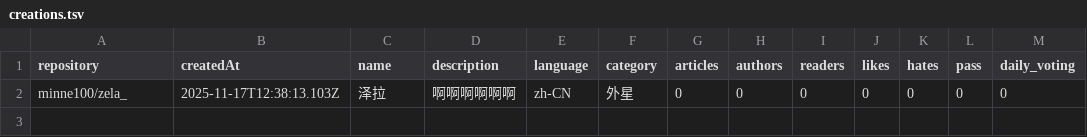
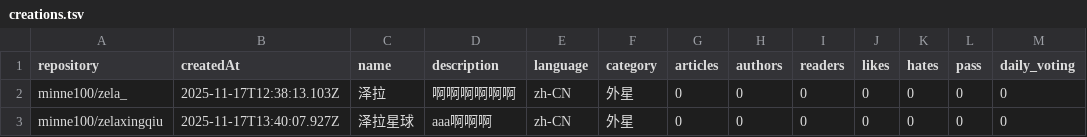
Before and after one commit to DIPCNPO/creations, a TSV file: creations.tsv, drawn as a sheet; the diff names each change by its address in the sheet, - before the commit and + after, or states it on an @@ line.

Commit message:
Add project minne100/zelaxingqiu to creations.tsv
- Repository: minne100/zelaxingqiu
- Name: 泽拉星球
- Issue: #4

```diff
--- a/creations.tsv
+++ b/creations.tsv
+row 3: minne100/zelaxingqiu | 2025-11-17T13:40:07.927Z | 泽拉星球 | aaa啊啊啊 | zh-CN | 外星 | 0 | 0 | 0 | 0 | 0 | 0 | 0
```
